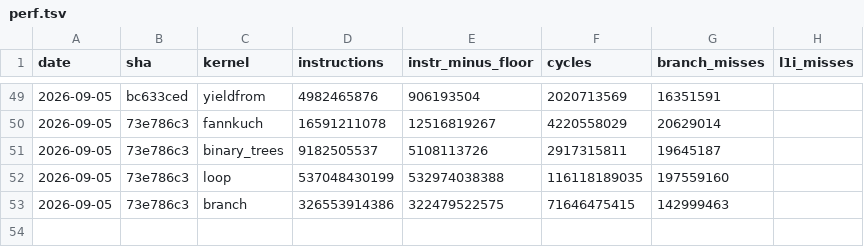
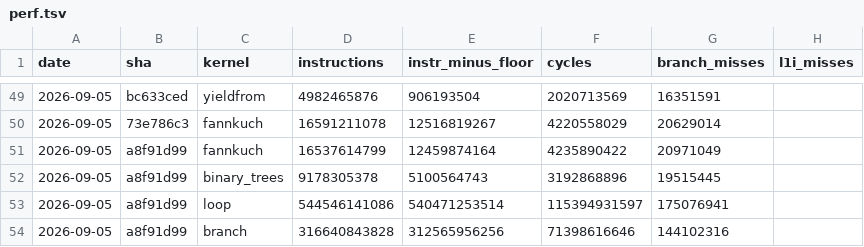
Before and after one commit to koskari-lang/koskari, a TSV file: design/perf/perf.tsv, drawn as a sheet; only a part is shown, gaps mark what is left out; removed rows and columns are numbered as before the commit, all else as after; the diff names each change by its address in the sheet, - before the commit and + after, or states it on an @@ line.

Commit message:
Elect int bodies on the CHECK_COMPARE and OBJECT_COMPARE sites
CHECK_COMPARE and OBJECT_COMPARE each own a cache slot and elect one
int body on their first exact-int pair under a richcompare selector:
the body peeks the pair, settles the result with the mask compare on
the extracted values, and jumps or replaces the pair with the bool.
The selector is a site constant the body reads, so one body serves
the six selectors. CHECK_COMPARE_FAST keeps its inline int arm in the
handler; measured with a slot it lost what the hop cost. The generic
body lookup moves out of line, since inlined it had grown every int
body's decline tails by a fifth. On the churn kernels this is 3.1%
fewer instructions on branch, whose branch conditions are computed
pairs, level on fannkuch and binary_trees, and 1.4% more on loop for
a cause the code loop runs does not show. Sixteen tests cover the
selectors at the digit boundaries, the other selectors and the
three-operand chains that stay generic, bools, polymorphic and
ungated sites, re-election, and the errors.

```diff
--- a/design/perf/perf.tsv
+++ b/design/perf/perf.tsv
-row 51: 2026-09-05 | 73e786c3 | binary_trees | 9182505537 | 5108113726 | 2917315811 | 19645187
-row 52: 2026-09-05 | 73e786c3 | loop | 537048430199 | 532974038388 | 116118189035 | 197559160
-row 53: 2026-09-05 | 73e786c3 | branch | 326553914386 | 322479522575 | 71646475415 | 142999463
+row 51: 2026-09-05 | a8f91d99 | fannkuch | 16537614799 | 12459874164 | 4235890422 | 20971049
+row 52: 2026-09-05 | a8f91d99 | binary_trees | 9178305378 | 5100564743 | 3192868896 | 19515445
+row 53: 2026-09-05 | a8f91d99 | loop | 544546141086 | 540471253514 | 115394931597 | 175076941
+row 54: 2026-09-05 | a8f91d99 | branch | 316640843828 | 312565956256 | 71398616646 | 144102316
```
Also changed, not shown: 5 other files.
